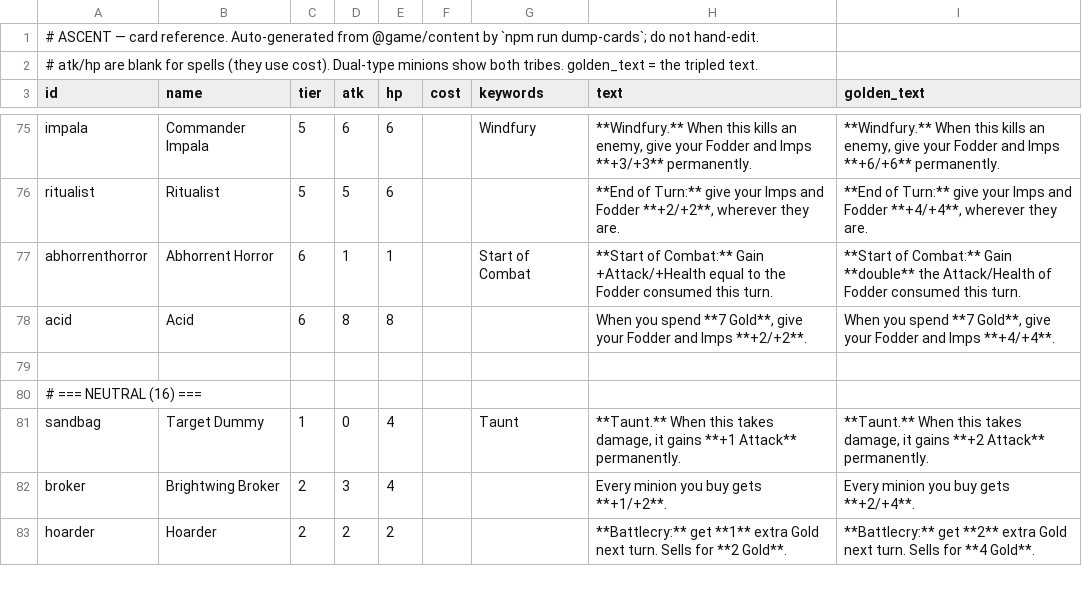
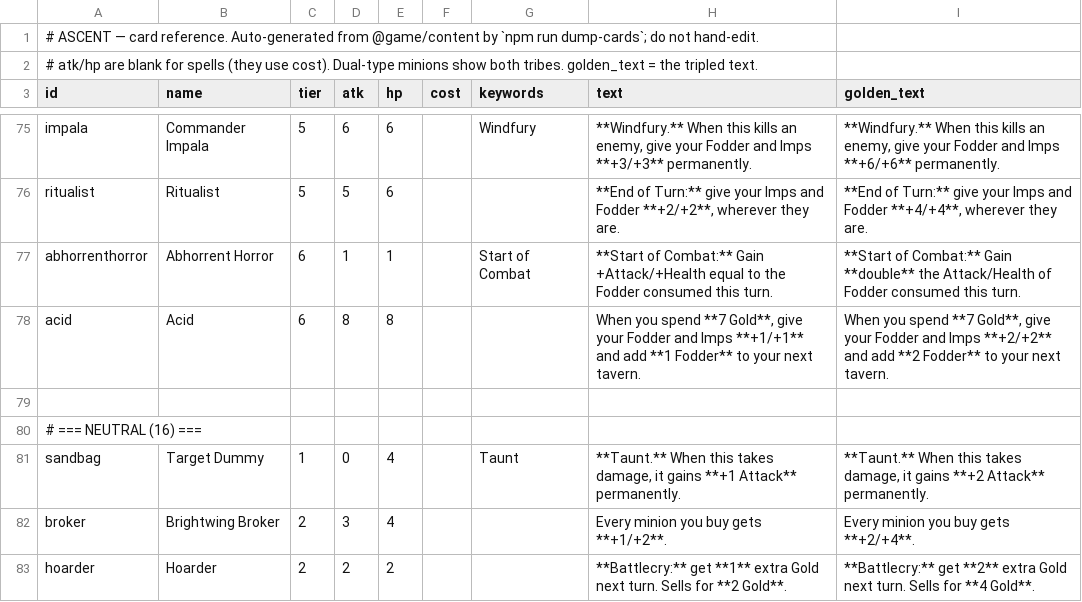
Before and after one commit to kcodea/ascent, a CSV file: docs/cards.csv, drawn as a sheet; only a part is shown, gaps mark what is left out.

```diff
--- a/docs/cards.csv
+++ b/docs/cards.csv
@@ -77,3 +77,3 @@ ritualist,Ritualist,5,5,6,,,"**End of Turn:** give your Imps and Fodder **+2/+2*
 abhorrenthorror,Abhorrent Horror,6,1,1,,Start of Combat,**Start of Combat:** Gain +Attack/+Health equal to the Fodder consumed this turn.,**Start of Combat:** Gain **double** the Attack/Health of Fodder consumed this turn.
-acid,Acid,6,8,8,,,"When you spend **7 Gold**, give your Fodder and Imps **+2/+2**.","When you spend **7 Gold**, give your Fodder and Imps **+4/+4**."
+acid,Acid,6,8,8,,,"When you spend **7 Gold**, give your Fodder and Imps **+1/+1** and add **1 Fodder** to your next tavern.","When you spend **7 Gold**, give your Fodder and Imps **+2/+2** and add **2 Fodder** to your next tavern."
 
```
Also changed, not shown: 4 other files.
